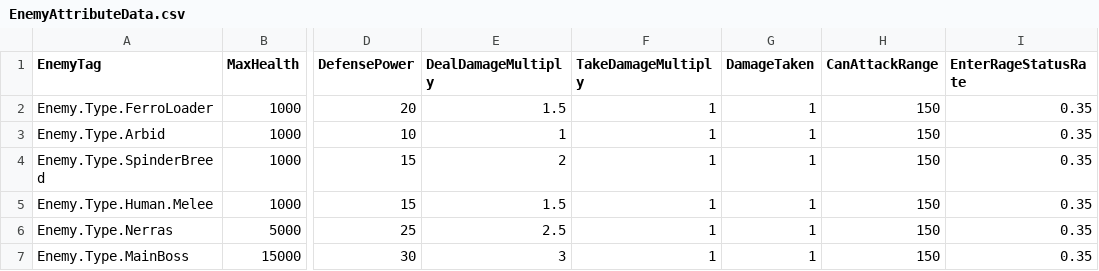
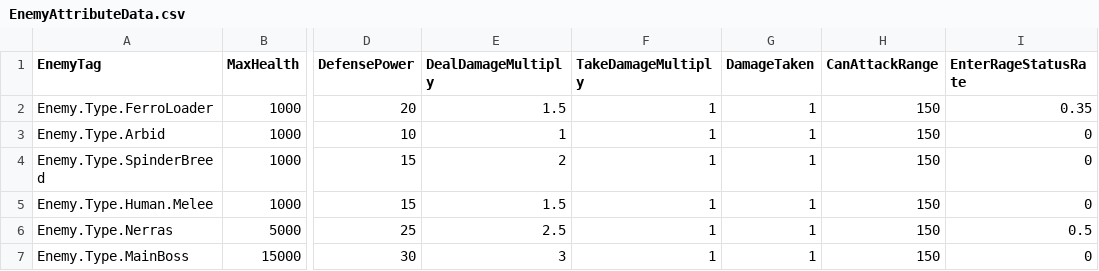
Before and after one commit to FeelJoony/KORAProject, a CSV file: Content/Data/CSV/EnemyAttributeData.csv, drawn as a sheet; only a part is shown, gaps mark what is left out; the diff names each change by its address in the sheet, - before the commit and + after, or states it on an @@ line.

Commit message:
SetRage Task 추가 및 StateTree 로직 추가 수정

```diff
--- a/Content/Data/CSV/EnemyAttributeData.csv
+++ b/Content/Data/CSV/EnemyAttributeData.csv
-I3:I5 (EnterRageStatusRate): 0.35
+I3:I5 (EnterRageStatusRate): 0
-I6 (EnterRageStatusRate): 0.35
+I6 (EnterRageStatusRate): 0.5
-I7 (EnterRageStatusRate): 0.35
+I7 (EnterRageStatusRate): 0
```
Also changed, not shown: 16 other files.
